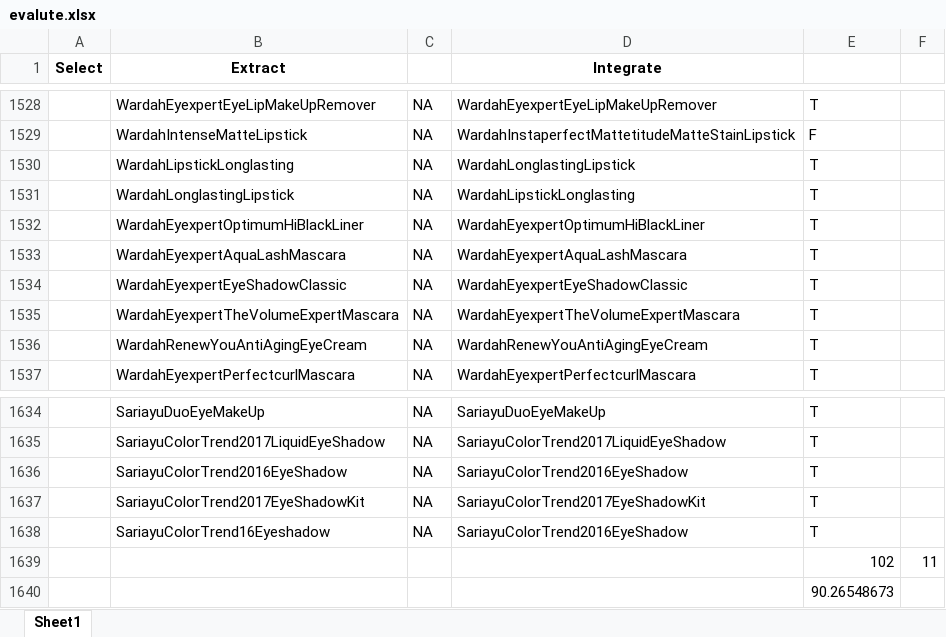
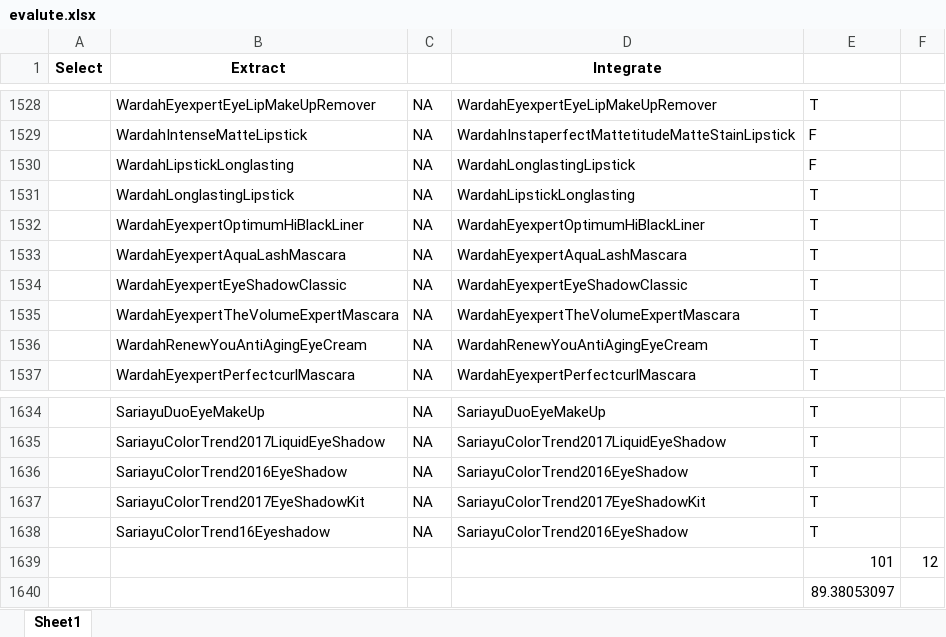
Before and after one commit to deborrrrrah/anindya-kg, an Excel workbook: evaluation/v1/evalute.xlsx, sheet Sheet1, drawn as a sheet; only a part is shown, gaps mark what is left out; values as stored, in another font and other column widths than the file's, no borders; conditional formats not drawn; removed rows and columns are numbered as before the commit, all else as after; the diff names each change by its address in the sheet, - before the commit and + after, or states it on an @@ line.

```diff
--- a/evaluation/v1/evalute.xlsx (sheet Sheet1)
+++ b/evaluation/v1/evalute.xlsx (sheet Sheet1)
-E1530: T
+E1530: F
-row 1639:  |  |  |  | 102 | 11
+row 1639:  |  |  |  | 101 | 12
-E1640: 90.26548673
+E1640: 89.38053097
```
Also changed, not shown: 9 other files.
